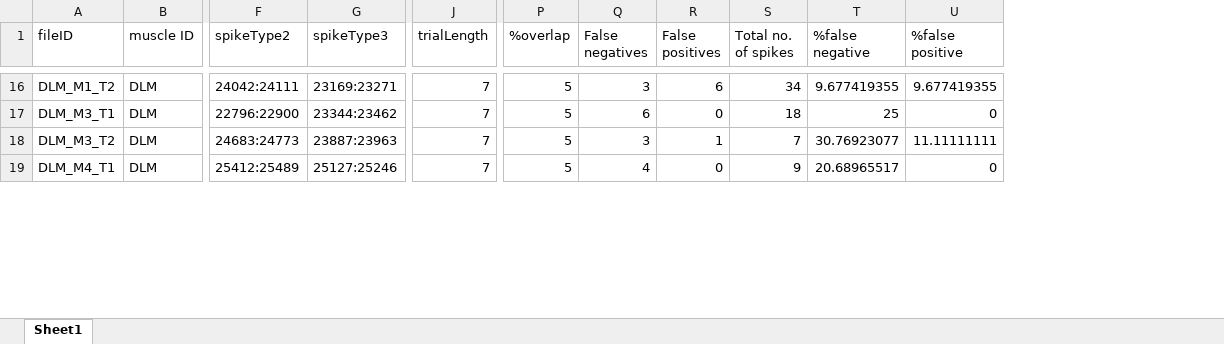
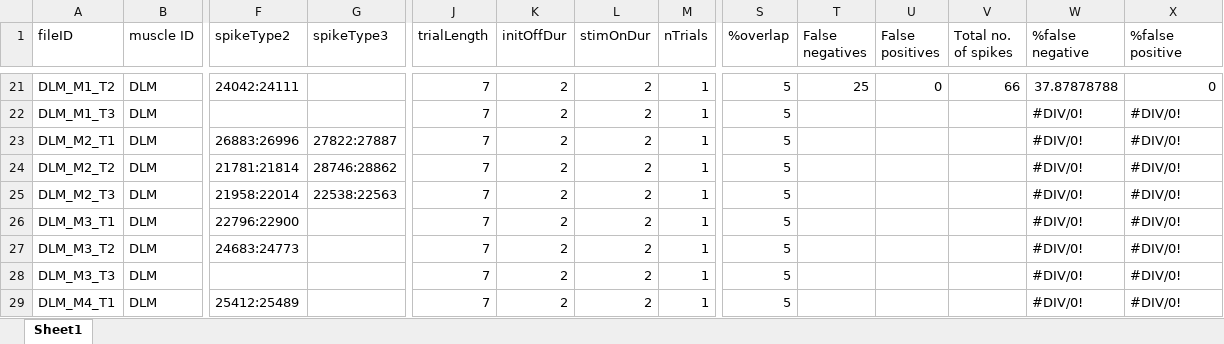
Before and after one commit to maitrilab6/EMG-latency-time-to-first-spike, an Excel workbook: spike templates_check_maitri.xlsx, sheet Sheet1, drawn as a sheet; only a part is shown, gaps mark what is left out; values as stored, in another font and other column widths than the file's, no cell formats; addresses are those after the commit; rows hold the shown columns only; the diff covers the shown part only; the diff names each change by its address in the sheet, - before the commit and + after, or states it on an @@ line.

Commit message:
Add files via upload
Final codes for EMG analysis.
add templates in spike templates_5.xlsx
verify filepath in EMEGanalysis.m
run metaplot.m

Note: EMGanalysis.m does not run independently.

```diff
--- a/spike templates_check_maitri.xlsx (sheet Sheet1)
+++ b/spike templates_check_maitri.xlsx (sheet Sheet1)
+column K (initOffDur), row 21: 2; rows 26-27: 2 | 2; row 29: 2
+column L (stimOnDur), row 21: 2; rows 26-27: 2 | 2; row 29: 2
+column M (nTrials), row 21: 1; rows 26-27: 1 | 1; row 29: 1
-G21 (spikeType3): 23169:23271
+G21 (spikeType3): (empty)
-T21 (False negatives): 3
+T21 (False negatives): 25
-U21 (False positives): 6
+U21 (False positives): 0
-V21 (Total no. of spikes): 34
+V21 (Total no. of spikes): 66
-W21 (%false negative): 9.677419355
+W21 (%false negative): 37.87878788
-X21 (%false positive): 9.677419355
+X21 (%false positive): 0
+row 22: DLM_M1_T3 | DLM |  |  | 7 | 2 | 2 | 1 | 5 |  |  |  | #DIV/0! | #DIV/0!
+row 23: DLM_M2_T1 | DLM | 26883:26996 | 27822:27887 | 7 | 2 | 2 | 1 | 5 |  |  |  | #DIV/0! | #DIV/0!
+row 24: DLM_M2_T2 | DLM | 21781:21814 | 28746:28862 | 7 | 2 | 2 | 1 | 5 |  |  |  | #DIV/0! | #DIV/0!
+row 25: DLM_M2_T3 | DLM | 21958:22014 | 22538:22563 | 7 | 2 | 2 | 1 | 5 |  |  |  | #DIV/0! | #DIV/0!
-G26 (spikeType3): 23344:23462
+G26 (spikeType3): (empty)
-T26 (False negatives): 6
+T26 (False negatives): (empty)
-U26 (False positives): 0
+U26 (False positives): (empty)
-V26 (Total no. of spikes): 18
+V26 (Total no. of spikes): (empty)
-W26 (%false negative): 25
+W26 (%false negative): #DIV/0!
-X26 (%false positive): 0
+X26 (%false positive): #DIV/0!
-G27 (spikeType3): 23887:23963
+G27 (spikeType3): (empty)
-T27 (False negatives): 3
+T27 (False negatives): (empty)
-U27 (False positives): 1
+U27 (False positives): (empty)
-V27 (Total no. of spikes): 7
+V27 (Total no. of spikes): (empty)
-W27 (%false negative): 30.76923077
+W27 (%false negative): #DIV/0!
-X27 (%false positive): 11.11111111
+X27 (%false positive): #DIV/0!
+row 28: DLM_M3_T3 | DLM |  |  | 7 | 2 | 2 | 1 | 5 |  |  |  | #DIV/0! | #DIV/0!
-G29 (spikeType3): 25127:25246
+G29 (spikeType3): (empty)
-T29 (False negatives): 4
+T29 (False negatives): (empty)
-U29 (False positives): 0
+U29 (False positives): (empty)
-V29 (Total no. of spikes): 9
+V29 (Total no. of spikes): (empty)
-W29 (%false negative): 20.68965517
+W29 (%false negative): #DIV/0!
-X29 (%false positive): 0
+X29 (%false positive): #DIV/0!
```
Also changed, not shown: 13 added rows and 159 edited cells elsewhere in this sheet, cell formats, formulas that keep their value, 32 other files.
